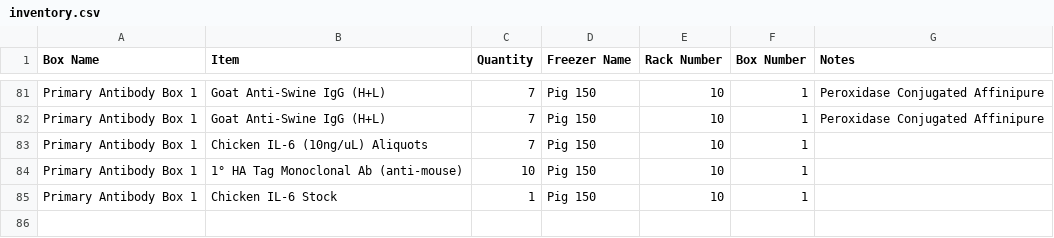
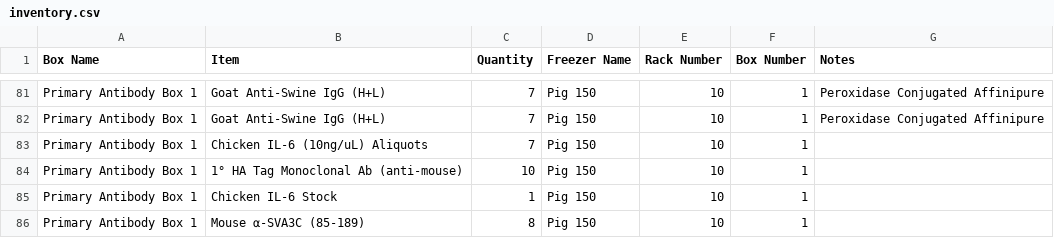
Before and after one commit to bnhenry08/inventory-app, a CSV file: inventory.csv, drawn as a sheet; only a part is shown, gaps mark what is left out; the diff names each change by its address in the sheet, - before the commit and + after, or states it on an @@ line.

Commit message:
Inventory update 2026-07-28 16:31:58.732318

```diff
--- a/inventory.csv
+++ b/inventory.csv
+row 86: Primary Antibody Box 1 | Mouse α-SVA3C (85-189) | 8 | Pig 150 | 10 | 1
```
